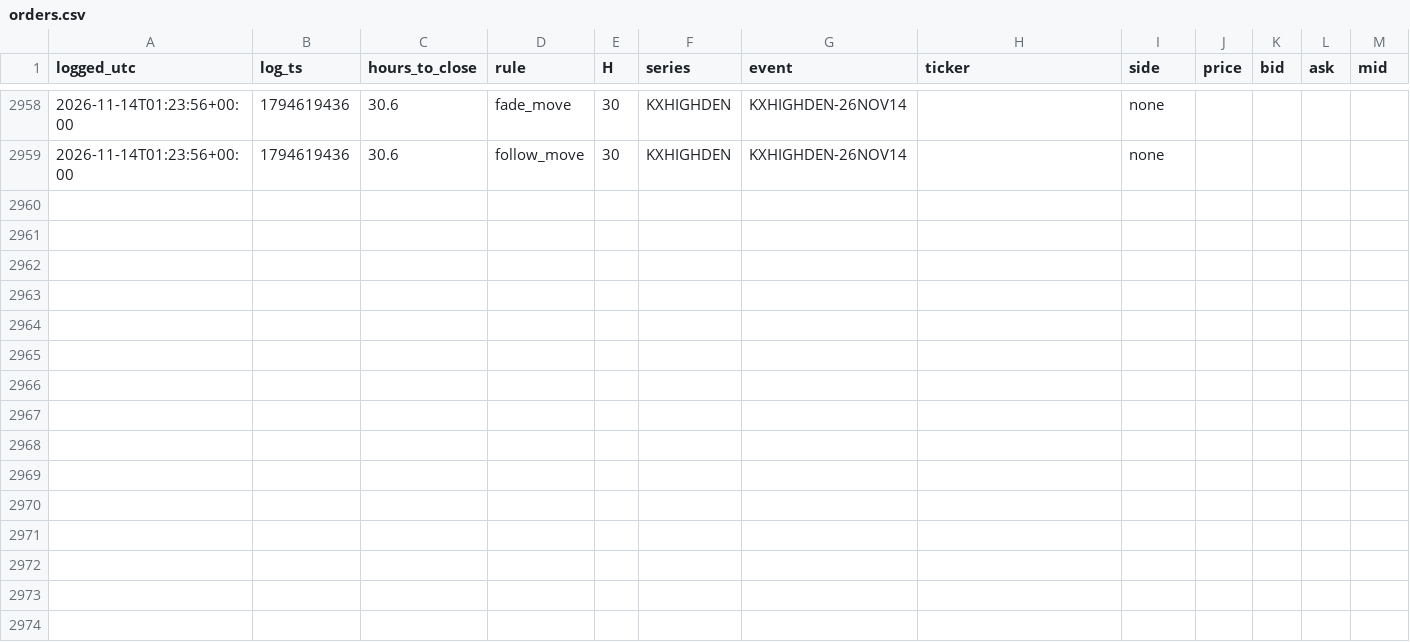
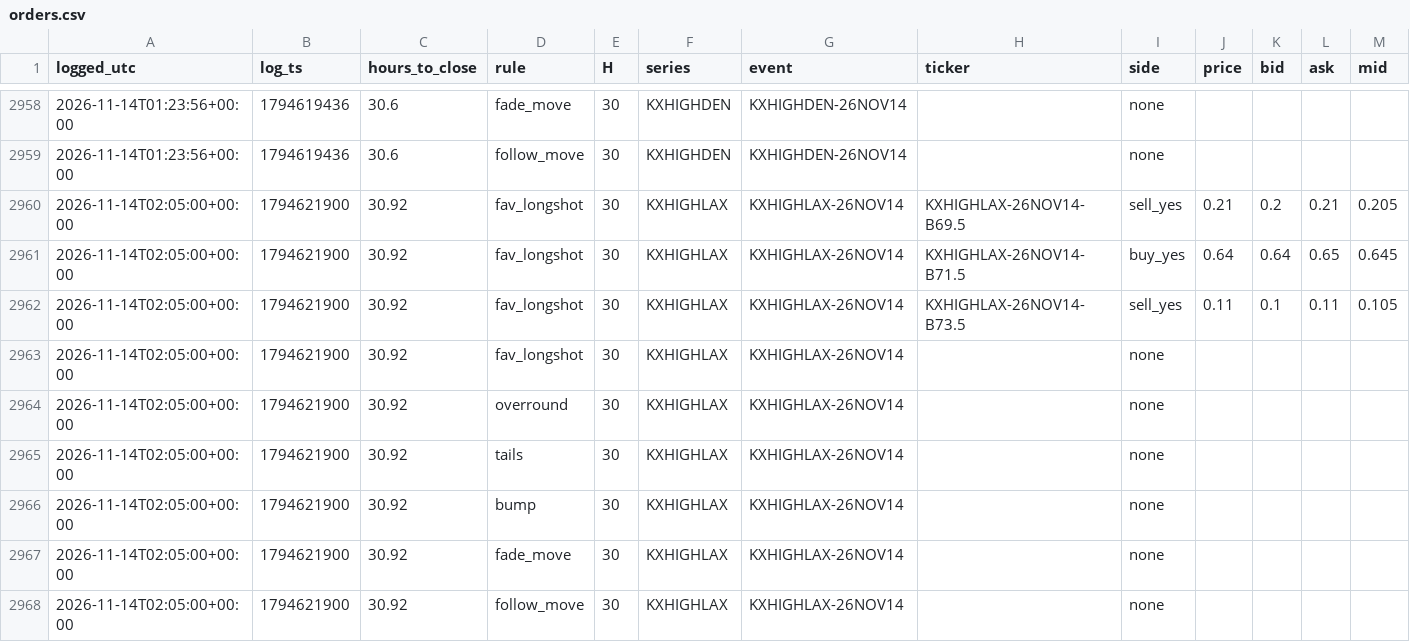
Before and after one commit to andyxing00888/personal-site, a CSV file: paper/data/orders.csv, drawn as a sheet; only a part is shown, gaps mark what is left out; the diff names each change by its address in the sheet, - before the commit and + after, or states it on an @@ line.

Commit message:
paper: 2026-11-14T02:05Z

```diff
--- a/paper/data/orders.csv
+++ b/paper/data/orders.csv
+row 2960: 2026-11-14T02:05:00+00:00 | 1794621900 | 30.92 | fav_longshot | 30 | KXHIGHLAX | KXHIGHLAX-26NOV14 | KXHIGHLAX-26NOV14-B69.5 | sell_yes | 0.21 | 0.2 | 0.21 | 0.205
+row 2961: 2026-11-14T02:05:00+00:00 | 1794621900 | 30.92 | fav_longshot | 30 | KXHIGHLAX | KXHIGHLAX-26NOV14 | KXHIGHLAX-26NOV14-B71.5 | buy_yes | 0.64 | 0.64 | 0.65 | 0.645
+row 2962: 2026-11-14T02:05:00+00:00 | 1794621900 | 30.92 | fav_longshot | 30 | KXHIGHLAX | KXHIGHLAX-26NOV14 | KXHIGHLAX-26NOV14-B73.5 | sell_yes | 0.11 | 0.1 | 0.11 | 0.105
+row 2963: 2026-11-14T02:05:00+00:00 | 1794621900 | 30.92 | fav_longshot | 30 | KXHIGHLAX | KXHIGHLAX-26NOV14 |  | none
+row 2964: 2026-11-14T02:05:00+00:00 | 1794621900 | 30.92 | overround | 30 | KXHIGHLAX | KXHIGHLAX-26NOV14 |  | none
+row 2965: 2026-11-14T02:05:00+00:00 | 1794621900 | 30.92 | tails | 30 | KXHIGHLAX | KXHIGHLAX-26NOV14 |  | none
+row 2966: 2026-11-14T02:05:00+00:00 | 1794621900 | 30.92 | bump | 30 | KXHIGHLAX | KXHIGHLAX-26NOV14 |  | none
+row 2967: 2026-11-14T02:05:00+00:00 | 1794621900 | 30.92 | fade_move | 30 | KXHIGHLAX | KXHIGHLAX-26NOV14 |  | none
+row 2968: 2026-11-14T02:05:00+00:00 | 1794621900 | 30.92 | follow_move | 30 | KXHIGHLAX | KXHIGHLAX-26NOV14 |  | none
```
Also changed, not shown: 1 other file.
